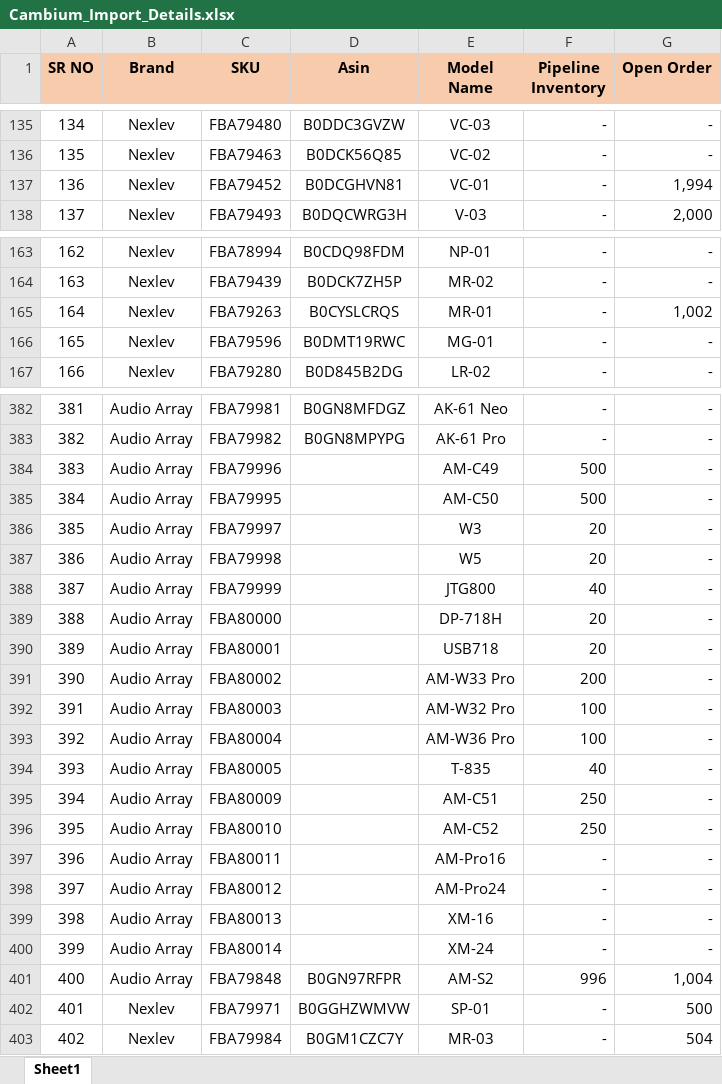
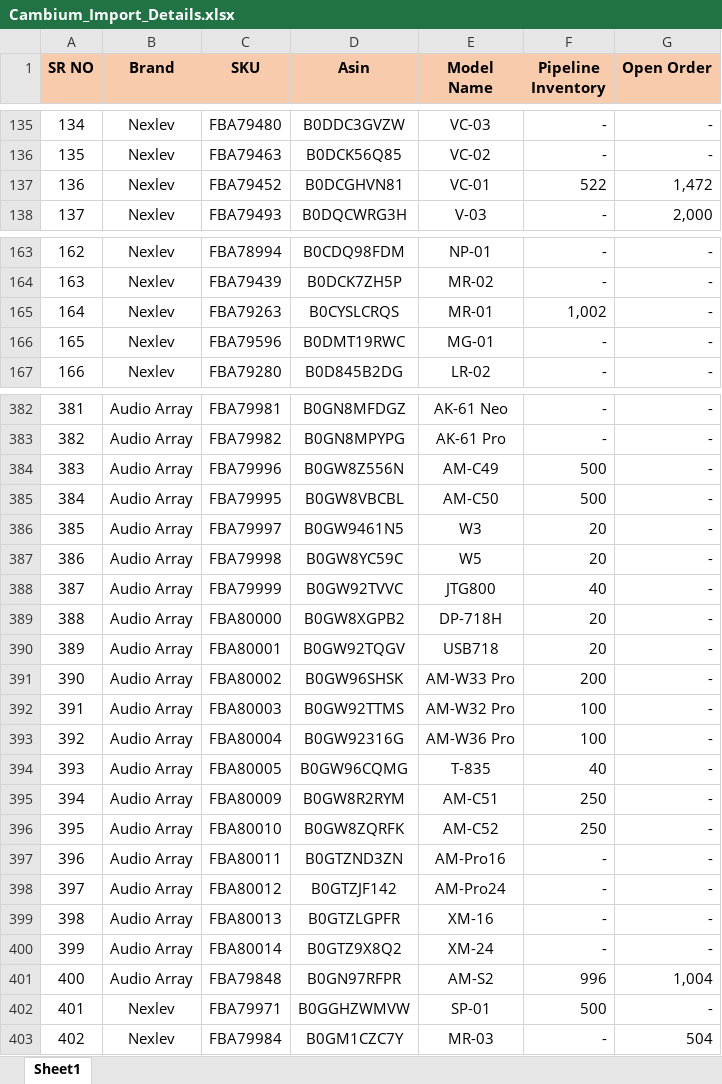
Before and after one commit to nitesh-lang/cambium-import-tracker, an Excel workbook: Cambium_Import_Details.xlsx, sheet Sheet1, drawn as a sheet; only a part is shown, gaps mark what is left out; values as stored, in another font and other column widths than the file's, no borders; conditional formats not drawn; the diff names each change by its address in the sheet, - before the commit and + after, or states it on an @@ line.

Commit message:
update excel and data

```diff
--- a/Cambium_Import_Details.xlsx (sheet Sheet1)
+++ b/Cambium_Import_Details.xlsx (sheet Sheet1)
-F137 (Pipeline Inventory): -
+F137 (Pipeline Inventory): 522
-G137 (Open Order): 1,994
+G137 (Open Order): 1,472
-F165 (Pipeline Inventory): -
+F165 (Pipeline Inventory): 1,002
-G165 (Open Order): 1,002
+G165 (Open Order): -
-D384 (Asin): (empty)
+D384 (Asin): B0GW8Z556N
-D385 (Asin): (empty)
+D385 (Asin): B0GW8VBCBL
-D386 (Asin): (empty)
+D386 (Asin): B0GW9461N5
-D387 (Asin): (empty)
+D387 (Asin): B0GW8YC59C
-D388 (Asin): (empty)
+D388 (Asin): B0GW92TVVC
-D389 (Asin): (empty)
+D389 (Asin): B0GW8XGPB2
-D390 (Asin): (empty)
+D390 (Asin): B0GW92TQGV
-D391 (Asin): (empty)
+D391 (Asin): B0GW96SHSK
-D392 (Asin): (empty)
+D392 (Asin): B0GW92TTMS
-D393 (Asin): (empty)
+D393 (Asin): B0GW92316G
-D394 (Asin): (empty)
+D394 (Asin): B0GW96CQMG
-D395 (Asin): (empty)
+D395 (Asin): B0GW8R2RYM
-D396 (Asin): (empty)
+D396 (Asin): B0GW8ZQRFK
-D397 (Asin): (empty)
+D397 (Asin): B0GTZND3ZN
-D398 (Asin): (empty)
+D398 (Asin): B0GTZJF142
-D399 (Asin): (empty)
+D399 (Asin): B0GTZLGPFR
-D400 (Asin): (empty)
+D400 (Asin): B0GTZ9X8Q2
-F402 (Pipeline Inventory): -
+F402 (Pipeline Inventory): 500
-G402 (Open Order): 500
+G402 (Open Order): -
```
Also changed, not shown: 1 other file.
